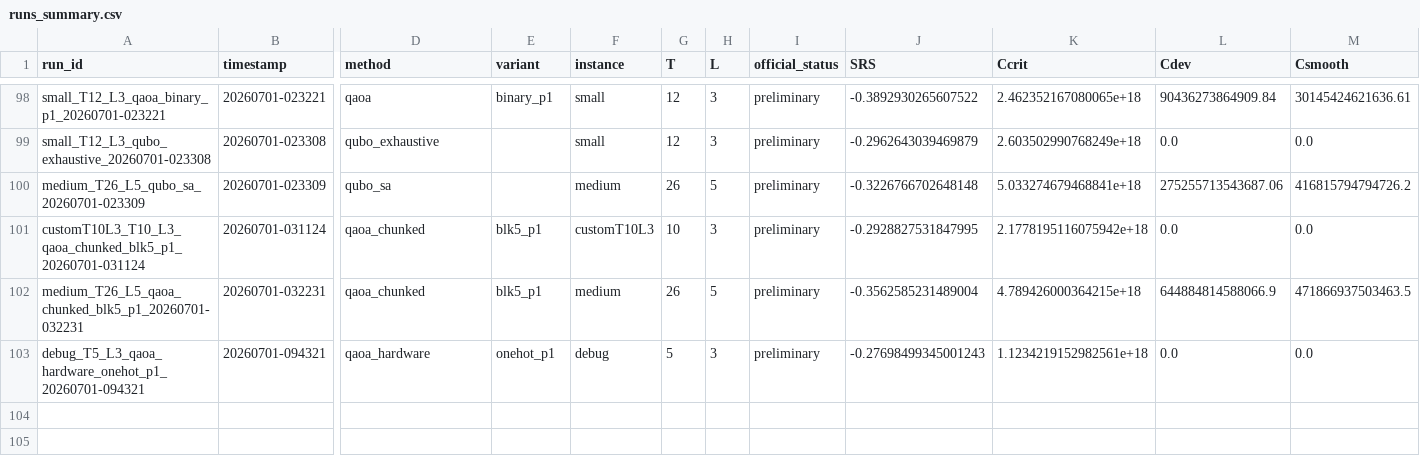
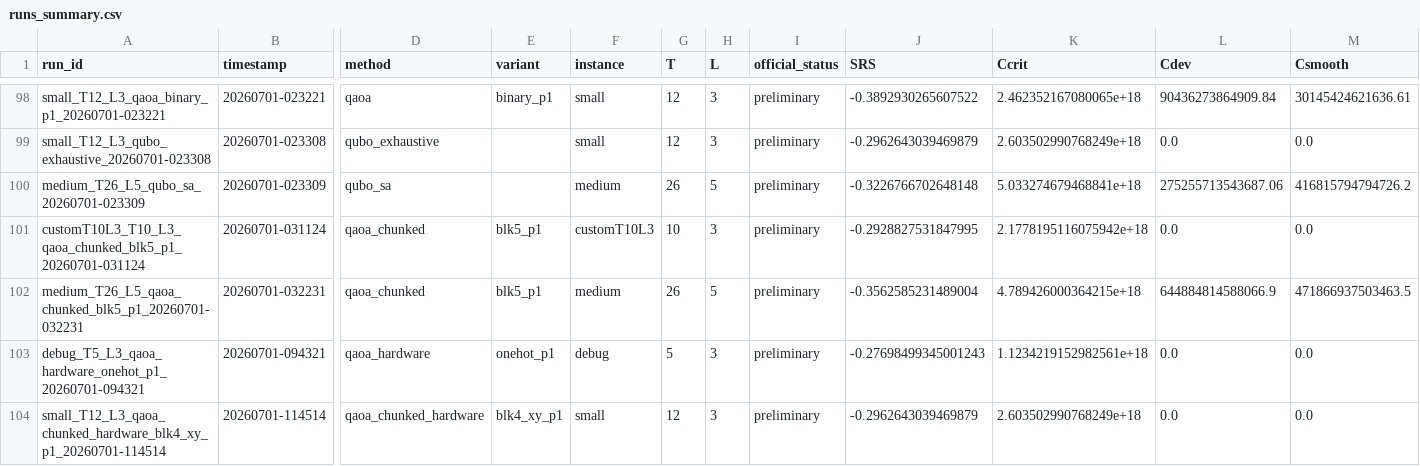
Before and after one commit to Hackathon-Puebla-2026/Equipo_04, a CSV file: results/runs_summary.csv, drawn as a sheet; only a part is shown, gaps mark what is left out; rows hold the shown columns only; the diff names each change by its address in the sheet, - before the commit and + after, or states it on an @@ line.

```diff
--- a/results/runs_summary.csv
+++ b/results/runs_summary.csv
+row 104: small_T12_L3_qaoa_chunked_hardware_blk4_xy_p1_20260701-114514 | 20260701-114514 | qaoa_chunked_hardware | blk4_xy_p1 | small | 12 | 3 | preliminary | -0.2962643039469879 | 2.603502990768249e+18 | 0.0 | 0.0
```
Also changed, not shown: 27 other files.
